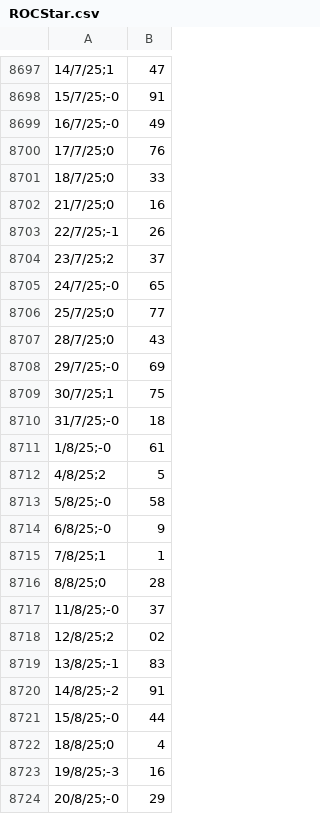
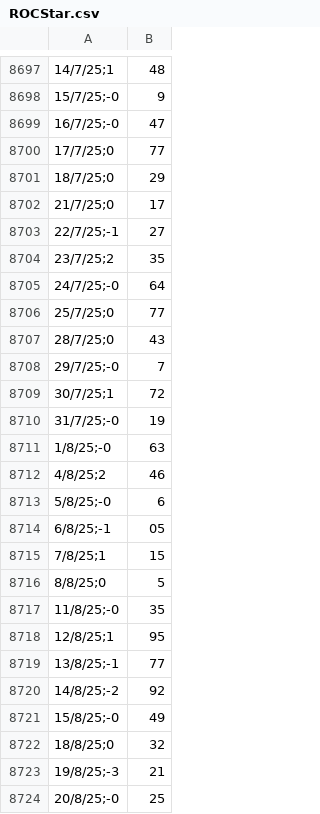
Before and after one commit to quantforall/quant4all, a CSV file: data/ROCStar.csv, drawn as a sheet; only a part is shown, gaps mark what is left out; the diff covers the shown part only.

```diff
--- a/data/ROCStar.csv
+++ b/data/ROCStar.csv
@@ -8697,28 +8697,28 @@
-14/7/25;1,47
-15/7/25;-0,91
-16/7/25;-0,49
-17/7/25;0,76
-18/7/25;0,33
-21/7/25;0,16
-22/7/25;-1,26
-23/7/25;2,37
-24/7/25;-0,65
+14/7/25;1,48
+15/7/25;-0,9
+16/7/25;-0,47
+17/7/25;0,77
+18/7/25;0,29
+21/7/25;0,17
+22/7/25;-1,27
+23/7/25;2,35
+24/7/25;-0,64
 25/7/25;0,77
 28/7/25;0,43
-29/7/25;-0,69
-30/7/25;1,75
-31/7/25;-0,18
-1/8/25;-0,61
-4/8/25;2,5
-5/8/25;-0,58
-6/8/25;-0,9
-7/8/25;1,1
-8/8/25;0,28
-11/8/25;-0,37
-12/8/25;2,02
-13/8/25;-1,83
-14/8/25;-2,91
-15/8/25;-0,44
-18/8/25;0,4
-19/8/25;-3,16
-20/8/25;-0,29
+29/7/25;-0,7
+30/7/25;1,72
+31/7/25;-0,19
+1/8/25;-0,63
+4/8/25;2,46
+5/8/25;-0,6
+6/8/25;-1,05
+7/8/25;1,15
+8/8/25;0,5
+11/8/25;-0,35
+12/8/25;1,95
+13/8/25;-1,77
+14/8/25;-2,92
+15/8/25;-0,49
+18/8/25;0,32
+19/8/25;-3,21
+20/8/25;-0,25
```
Also changed, not shown: 40 added rows and 29 edited cells elsewhere in this file, data/AllStars.csv, data/BigThree.csv, 1 other file.
